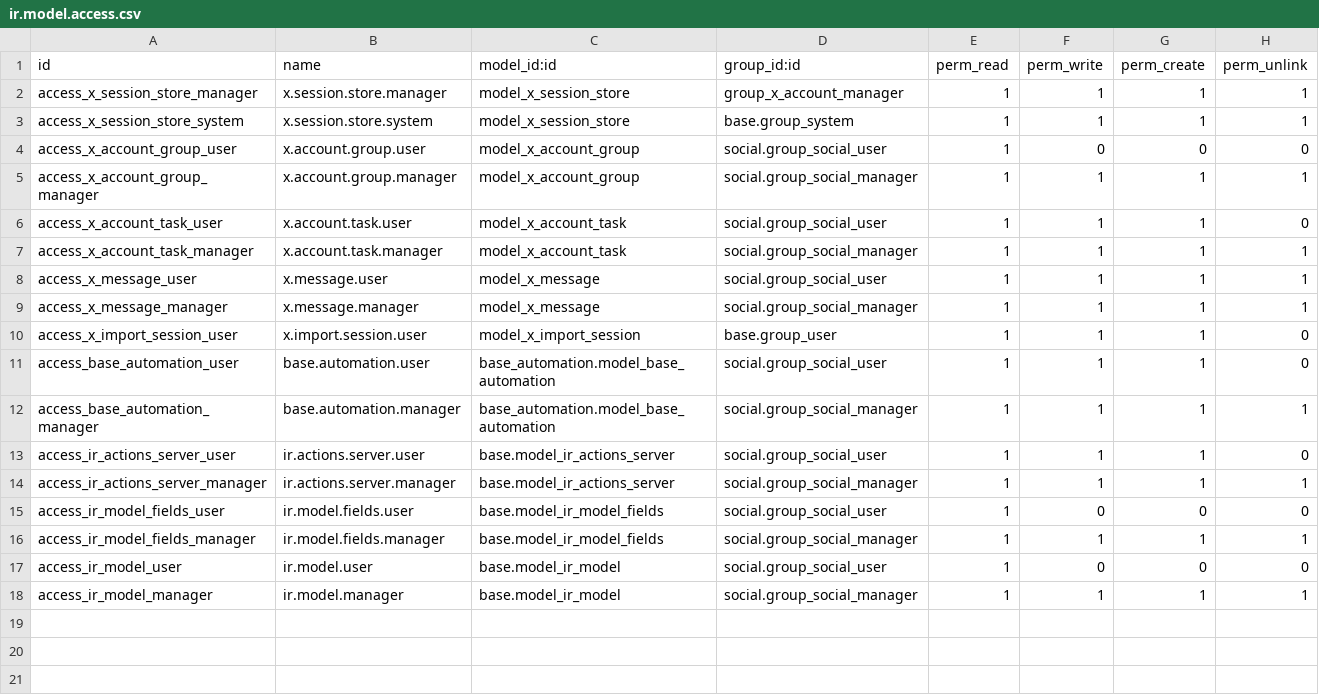
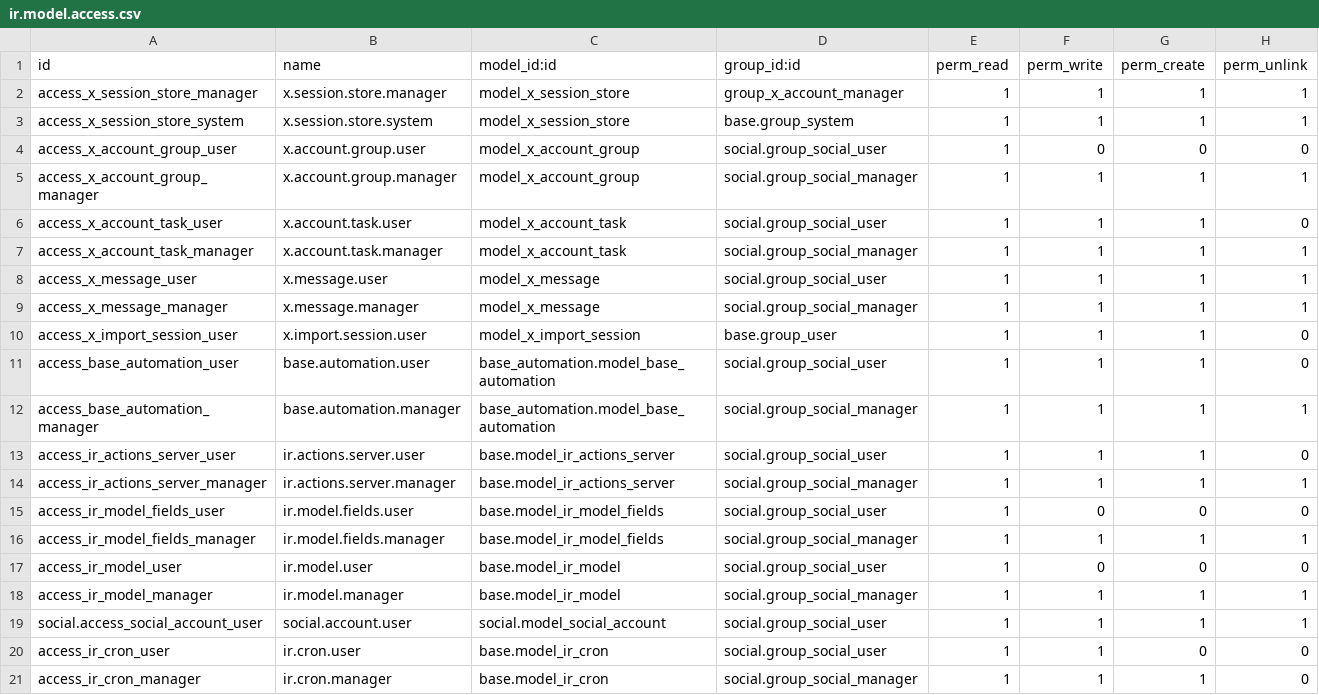
Before and after one commit to azeezalhajj570-ai/xflow, a CSV file: addons/custom/x_account/security/ir.model.access.csv, drawn as a sheet; the diff names each change by its address in the sheet, - before the commit and + after, or states it on an @@ line.

Commit message:
feat: enhance social user permissions and automation rules visibility
- Allow Social Users to link and edit social accounts (TikTok, Reddit, YouTube, X)
- Add read access to x.subscription.event.type for Social Users
- Add account creator as member of discuss channels for message visibility
- Update X Chat Encryption fields visibility to Social Users
- Remove duplicate event detection in webhook processing
- Grant Social Users delete permission on social.account
- Add archive/unarchive support for automation rules
- Add ir.cron access for Social Users and Managers
- Set automation rules to inactive by default
- Add active field toggle and archived filter in automation list view

```diff
--- a/addons/custom/x_account/security/ir.model.access.csv
+++ b/addons/custom/x_account/security/ir.model.access.csv
+row 19: social.access_social_account_user | social.account.user | social.model_social_account | social.group_social_user | 1 | 1 | 1 | 1
+row 20: access_ir_cron_user | ir.cron.user | base.model_ir_cron | social.group_social_user | 1 | 1 | 0 | 0
+row 21: access_ir_cron_manager | ir.cron.manager | base.model_ir_cron | social.group_social_manager | 1 | 1 | 1 | 0
```
Also changed, not shown: addons/custom/x_account_twitter/security/ir.model.access.csv, 11 other files.
